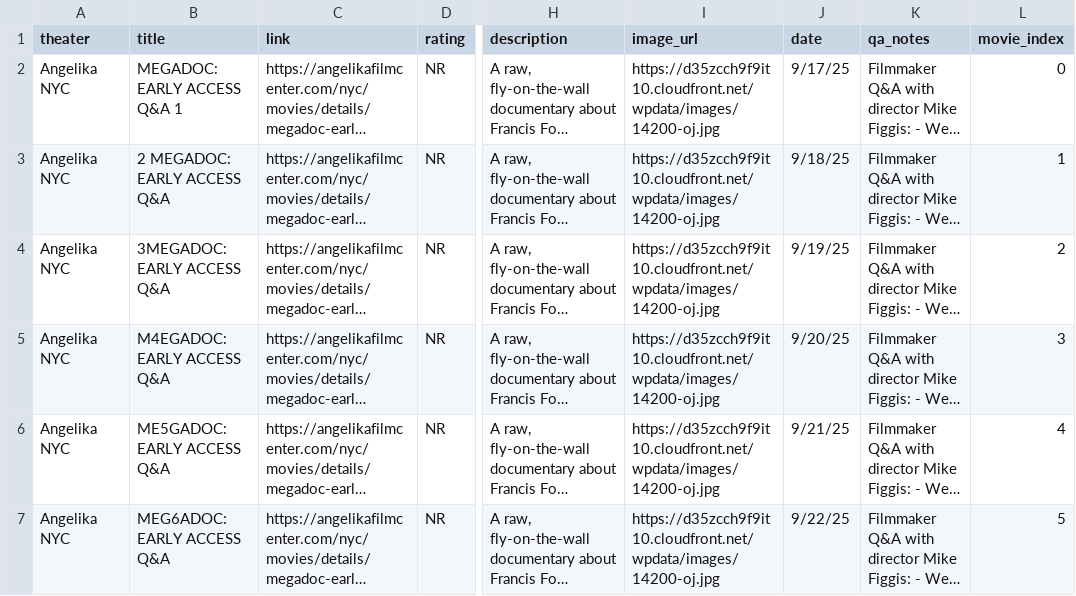
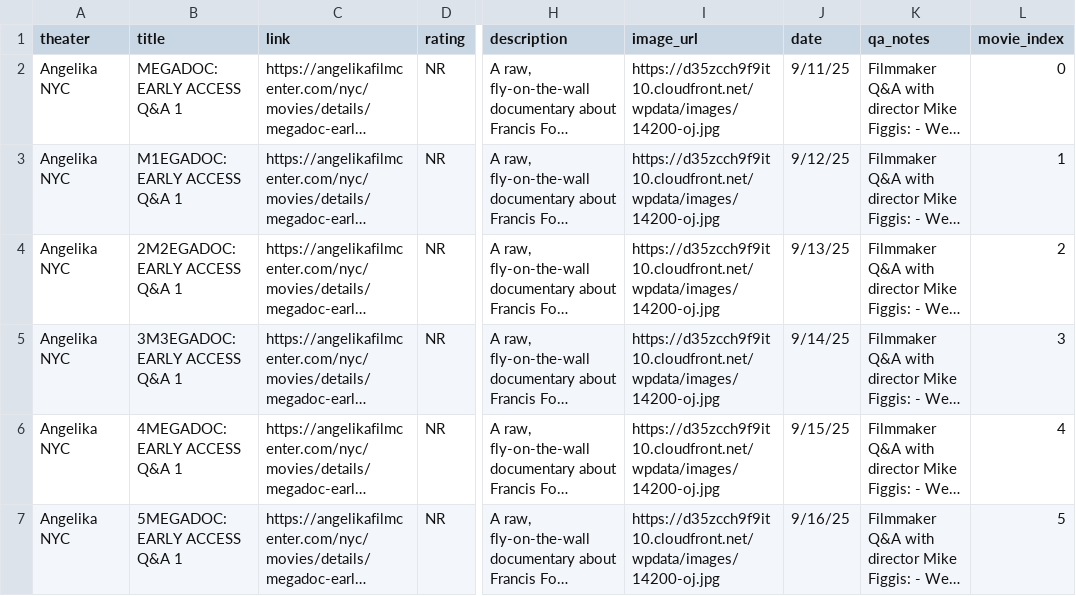
Before and after one commit to olga-bessonova/movie-qna-schedule-nyc, a CSV file: movie-site/public/angelika_qna_shows.csv, drawn as a sheet; only a part is shown, gaps mark what is left out; long unchanged cells end in …; the diff covers the shown part only; the diff names each change by its address in the sheet, - before the commit and + after, or states it on an @@ line.

```diff
--- a/movie-site/public/angelika_qna_shows.csv
+++ b/movie-site/public/angelika_qna_shows.csv
-J2 (date): 9/17/25
+J2 (date): 9/11/25
-B3 (title): 2 MEGADOC: EARLY ACCESS Q&A
+B3 (title): M1EGADOC: EARLY ACCESS Q&A 1
-J3 (date): 9/18/25
+J3 (date): 9/12/25
-B4 (title): 3MEGADOC: EARLY ACCESS Q&A
+B4 (title): 2M2EGADOC: EARLY ACCESS Q&A 1
-J4 (date): 9/19/25
+J4 (date): 9/13/25
-B5 (title): M4EGADOC: EARLY ACCESS Q&A
+B5 (title): 3M3EGADOC: EARLY ACCESS Q&A 1
-J5 (date): 9/20/25
+J5 (date): 9/14/25
-B6 (title): ME5GADOC: EARLY ACCESS Q&A
+B6 (title): 4MEGADOC: EARLY ACCESS Q&A 1
-J6 (date): 9/21/25
+J6 (date): 9/15/25
-B7 (title): MEG6ADOC: EARLY ACCESS Q&A
+B7 (title): 5MEGADOC: EARLY ACCESS Q&A 1
-J7 (date): 9/22/25
+J7 (date): 9/16/25
```
Also changed, not shown: 3 removed rows and 6 edited cells elsewhere in this file, 2 other files.
